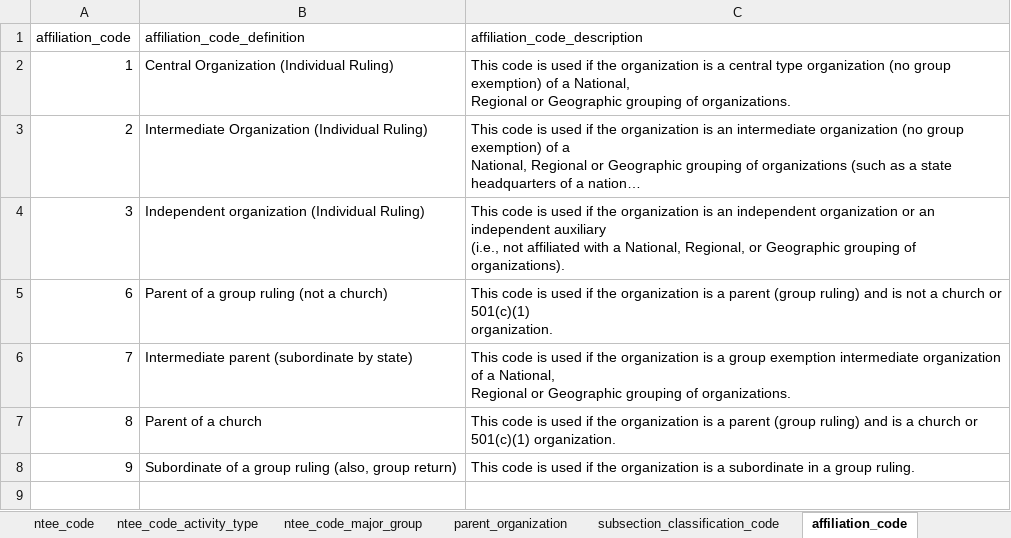
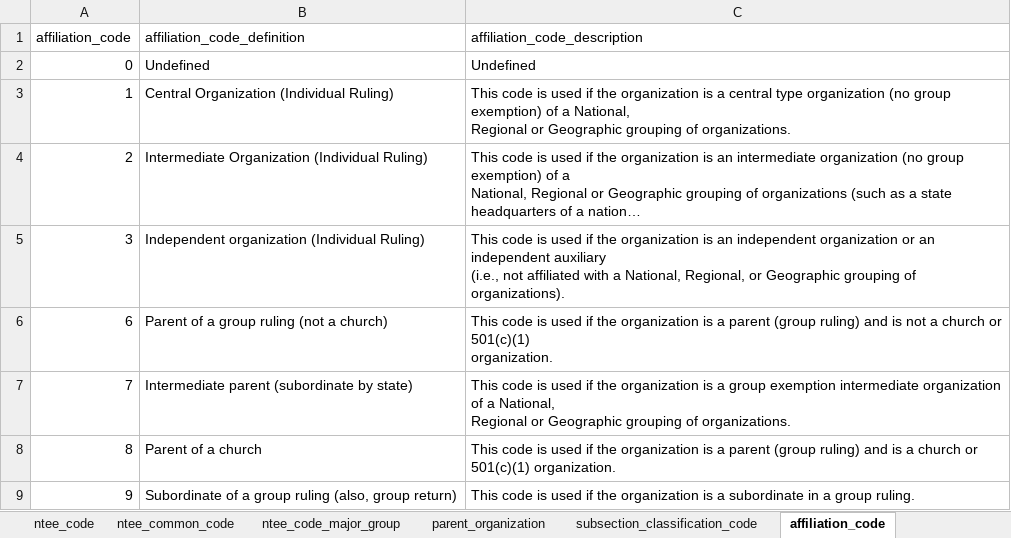
Before and after one commit to UrbanInstitute/nccs-data-bmf, an Excel workbook: data/lookup/bmf_code_lookup.xlsx, sheet affiliation_code, drawn as a sheet; long unchanged cells end in …; values as stored, in another font and other column widths than the file's, no borders; the diff names each change by its address in the sheet, - before the commit and + after, or states it on an @@ line.

```diff
--- a/data/lookup/bmf_code_lookup.xlsx (sheet affiliation_code)
+++ b/data/lookup/bmf_code_lookup.xlsx (sheet affiliation_code)
-sheet tab: ntee_code_activity_type
+sheet tab: ntee_common_code
+row 2: 0 | Undefined | Undefined
```
Also changed, not shown: sheet ntee_common_code, other sheet tabs.
